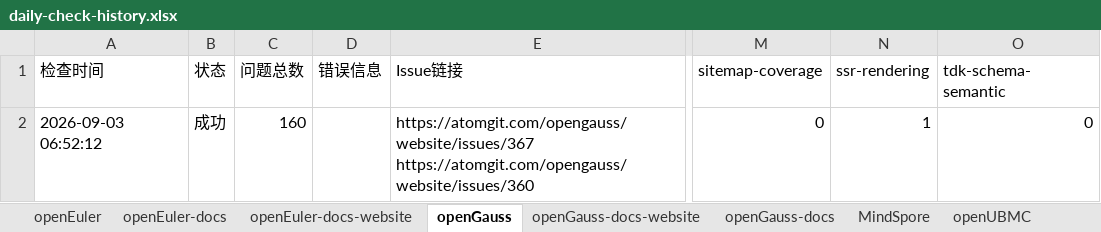
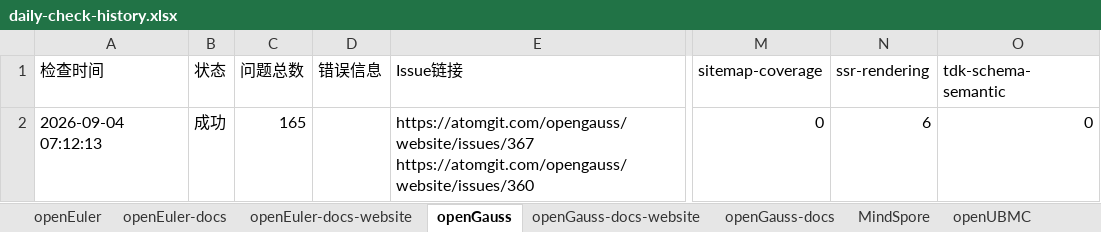
Before and after one commit to opensourceways/daily-check-workflow, an Excel workbook: daily-check-history.xlsx, sheet openGauss, drawn as a sheet; only a part is shown, gaps mark what is left out; values as stored, in another font and other column widths than the file's, no borders; the diff names each change by its address in the sheet, - before the commit and + after, or states it on an @@ line.

```diff
--- a/daily-check-history.xlsx (sheet openGauss)
+++ b/daily-check-history.xlsx (sheet openGauss)
-A2 (检查时间): 2026-09-03 06:52:12
+A2 (检查时间): 2026-09-04 07:12:13
-C2 (问题总数): 160
+C2 (问题总数): 165
-N2 (ssr-rendering): 1
+N2 (ssr-rendering): 6
```
Also changed, not shown: sheet openUBMC, sheet openEuler-docs, sheet openEuler-docs-website, sheet openGauss-docs-website, sheet openGauss-docs, sheet openEuler, 2 more sheets.
